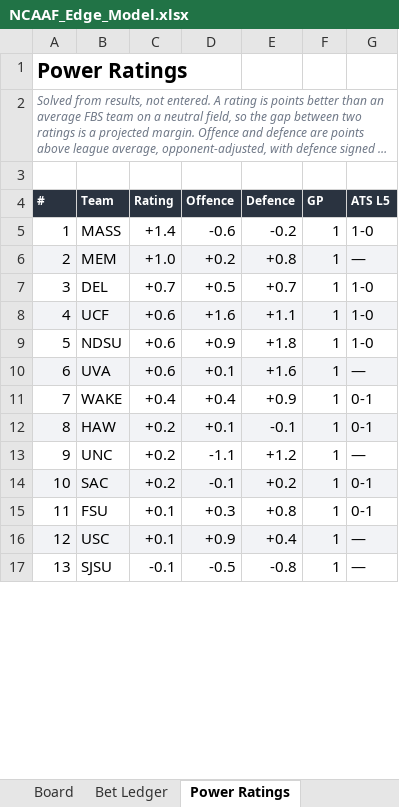
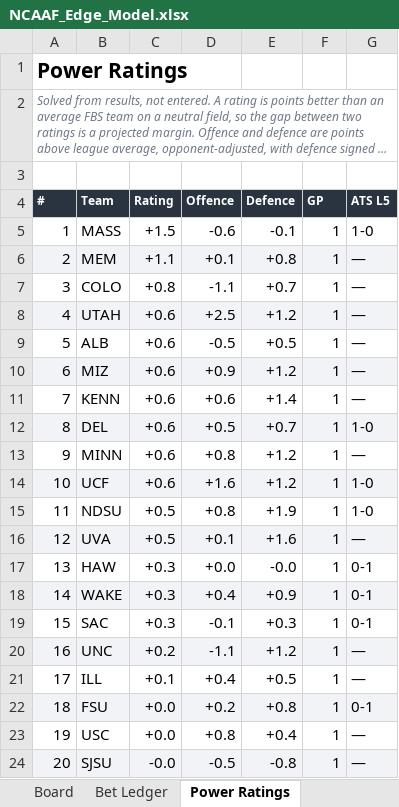
Before and after one commit to CHILLYCHILLY14/ncaaf-edge, an Excel workbook: NCAAF_Edge_Model.xlsx, sheet Power Ratings, drawn as a sheet; only a part is shown; long unchanged cells end in …; values as stored, in another font and other column widths than the file's, no borders; table styles not drawn; removed rows and columns are numbered as before the commit, all else as after; the diff covers the shown part only; the diff names each change by its address in the sheet, - before the commit and + after, or states it on an @@ line.

```diff
--- a/NCAAF_Edge_Model.xlsx (sheet Power Ratings)
+++ b/NCAAF_Edge_Model.xlsx (sheet Power Ratings)
-C5 (Rating): +1.4
+C5 (Rating): +1.5
-E5 (Defence): -0.2
+E5 (Defence): -0.1
-C6 (Rating): +1.0
+C6 (Rating): +1.1
-D6 (Offence): +0.2
+D6 (Offence): +0.1
+row 7: 3 | COLO | +0.8 | -1.1 | +0.7 | 1 | —
+row 8: 4 | UTAH | +0.6 | +2.5 | +1.2 | 1 | —
+row 9: 5 | ALB | +0.6 | -0.5 | +0.5 | 1 | —
+row 10: 6 | MIZ | +0.6 | +0.9 | +1.2 | 1 | —
+row 11: 7 | KENN | +0.6 | +0.6 | +1.4 | 1 | —
@@ column A (#) renumbered from row 12 down @@
-A12:G12 fill: none
+A12:G12 fill: #F2F3F6
-C12 (Rating): +0.7
+C12 (Rating): +0.6
+row 13: 9 | MINN | +0.6 | +0.8 | +1.2 | 1 | —
-E14 (Defence): +1.1
+E14 (Defence): +1.2
-C15:C16 (Rating): +0.6
+C15:C16 (Rating): +0.5
-D15 (Offence): +0.9
+D15 (Offence): +0.8
-E15 (Defence): +1.8
+E15 (Defence): +1.9
+row 17: 13 | HAW | +0.3 | +0.0 | -0.0 | 1 | 0-1
-A18:G18 fill: none
+A18:G18 fill: #F2F3F6
-C18 (Rating): +0.4
+C18 (Rating): +0.3
-row 12: 8 | HAW | +0.2 | +0.1 | -0.1 | 1 | 0-1
+row 19: 15 | SAC | +0.3 | -0.1 | +0.3 | 1 | 0-1
-A20:G20 fill: none
+A20:G20 fill: #F2F3F6
-row 14: 10 | SAC | +0.2 | -0.1 | +0.2 | 1 | 0-1
+row 21: 17 | ILL | +0.1 | +0.4 | +0.5 | 1 | —
-A22:G22 fill: none
+A22:G22 fill: #F2F3F6
-C22:C23 (Rating): +0.1
+C22:C23 (Rating): +0.0
-D22 (Offence): +0.3
+D22 (Offence): +0.2
-A23:G23 fill: #F2F3F6
+A23:G23 fill: none
-D23 (Offence): +0.9
+D23 (Offence): +0.8
-A24:G24 fill: none
+A24:G24 fill: #F2F3F6
-C24 (Rating): -0.1
+C24 (Rating): -0.0
```
Also changed, not shown: 8 added rows, 1 removed row, 13 edited cells and cell formats elsewhere in this sheet, sheet Board, sheet Dashboard, sheet Bet Ledger, sheet Model History, sheet Games & Results, sheet Model Health, 2 more sheets, 12 other files.
